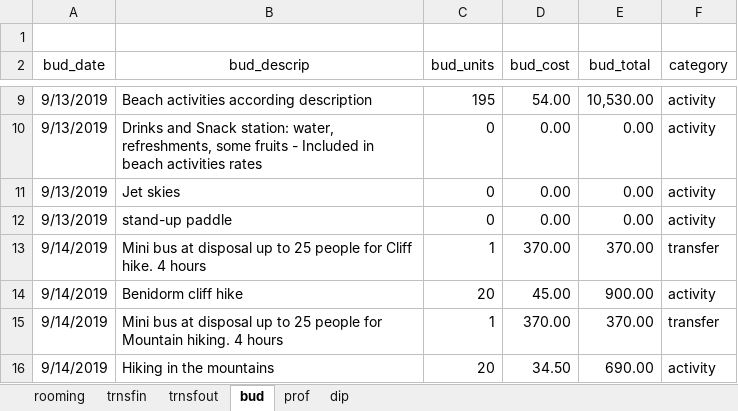
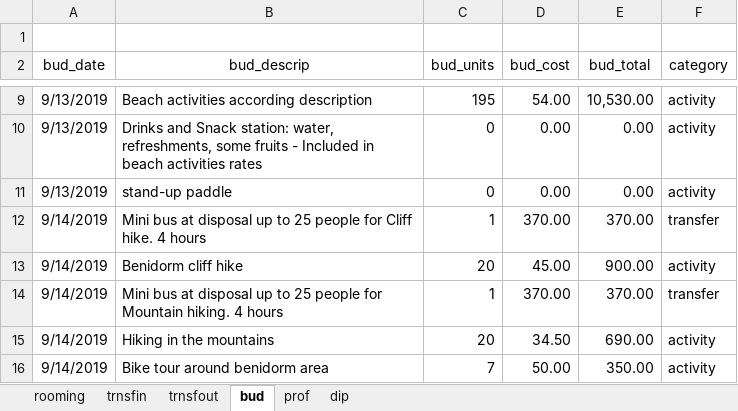
Before and after one commit to AleixCutting/MiceTravel2, an Excel workbook: _site/rooming.xlsx, sheet bud, drawn as a sheet; only a part is shown, gaps mark what is left out; the shorter side is filled out with more unchanged rows; values as stored, in another font and other column widths than the file's, no borders; the diff names each change by its address in the sheet, - before the commit and + after, or states it on an @@ line.

```diff
--- a/_site/rooming.xlsx (sheet bud)
+++ b/_site/rooming.xlsx (sheet bud)
-row 11: 9/13/2019 | Jet skies | 0 | 0.00 | 0.00 | activity
```
Also changed, not shown: rooming.xlsx, 1 other file.
